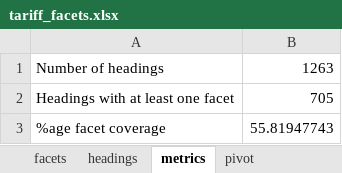
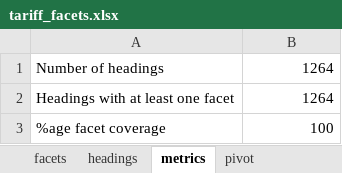
Before and after one commit to mattlavis-transform/tariff-elastic, an Excel workbook: resources/facets_source/tariff_facets.xlsx, sheet metrics, drawn as a sheet; values as stored, in another font and other column widths than the file's, no borders; the diff names each change by its address in the sheet, - before the commit and + after, or states it on an @@ line.

```diff
--- a/resources/facets_source/tariff_facets.xlsx (sheet metrics)
+++ b/resources/facets_source/tariff_facets.xlsx (sheet metrics)
-B1: 1263
+B1: 1264
-B2: 705
+B2: 1264
-B3: 55.81947743
+B3: 100
```
Also changed, not shown: sheet pivot source, sheet headings, sheet facets, sheet pivot, other sheet tabs, formulas that keep their value, 54 other files.
